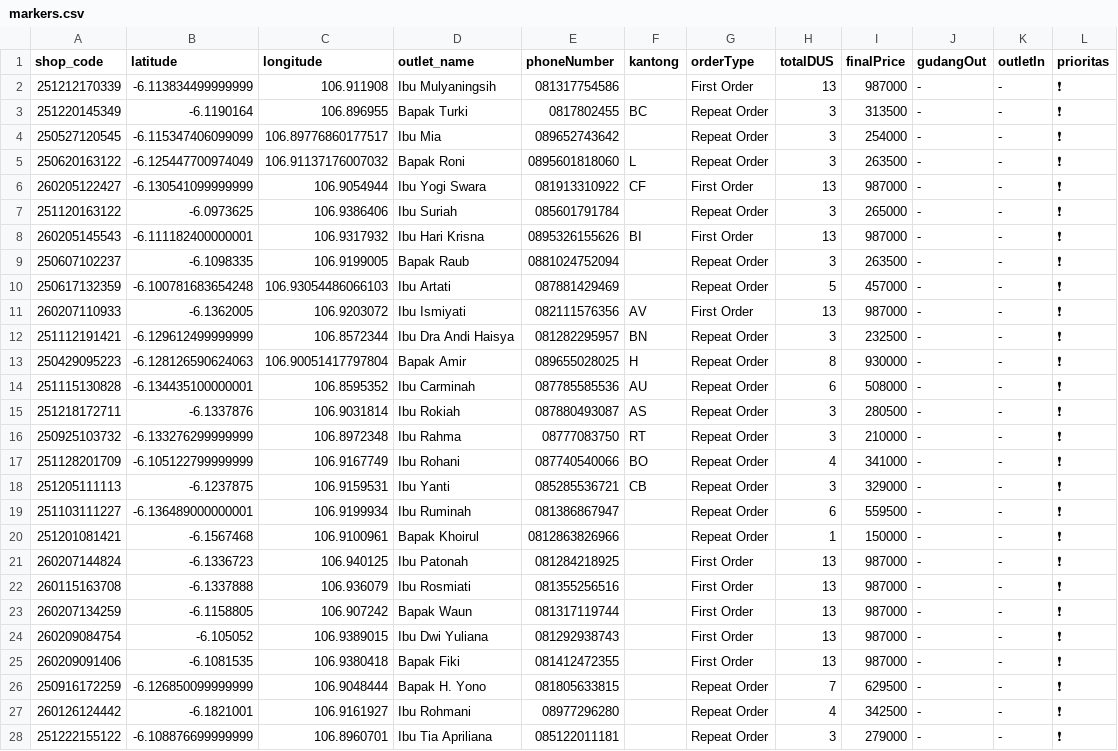
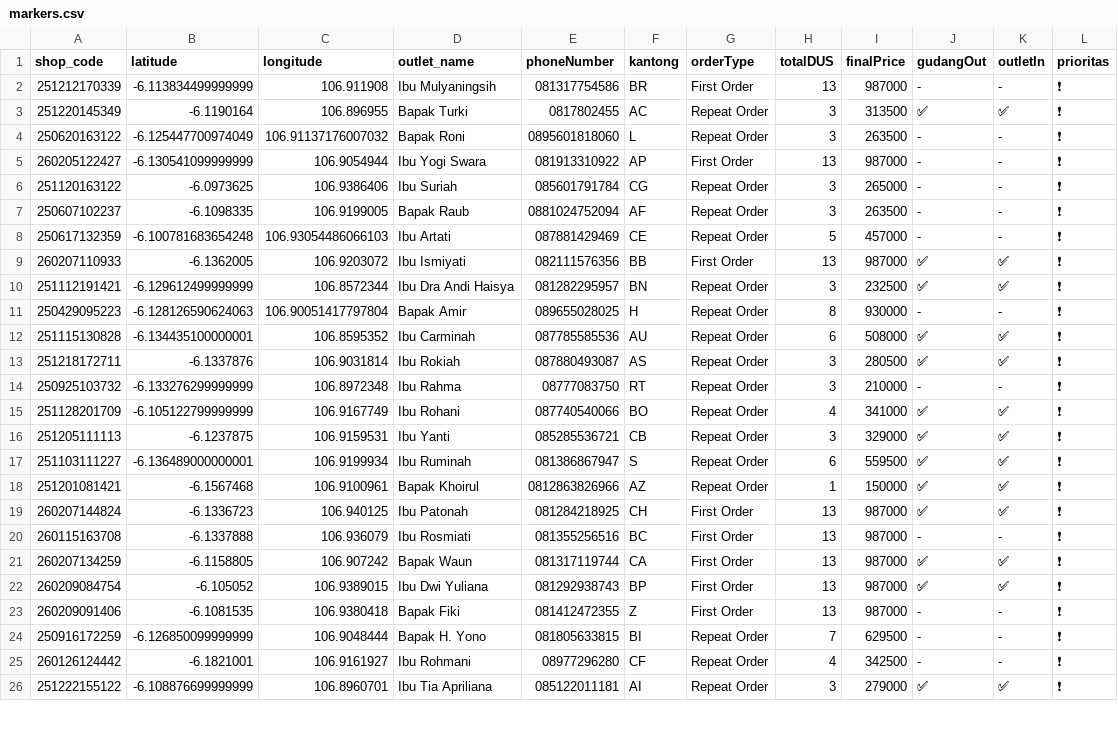
Before and after one commit to AlimanIrawan/indonesia-delivery-map-system, a CSV file: public/markers.csv, drawn as a sheet; only a part is shown; the diff covers the shown part only.

Commit message:
🚚 更新送货数据 - 2026/02/10

```diff
--- a/public/markers.csv
+++ b/public/markers.csv
@@ -1,28 +1,26 @@
 shop_code,latitude,longitude,outlet_name,phoneNumber,kantong,orderType,totalDUS,finalPrice,gudangOut,outletIn,prioritas
-251212170339,-6.113834499999999,106.911908,"Ibu Mulyaningsih","081317754586","","First Order","13","987000","-","-","❗"
-251220145349,-6.1190164,106.896955,"Bapak Turki","0817802455","BC","Repeat Order","3","313500","-","-","❗"
-250527120545,-6.115347406099099,106.89776860177517,"Ibu Mia","089652743642","","Repeat Order","3","254000","-","-","❗"
+251212170339,-6.113834499999999,106.911908,"Ibu Mulyaningsih","081317754586","BR","First Order","13","987000","-","-","❗"
+251220145349,-6.1190164,106.896955,"Bapak Turki","0817802455","AC","Repeat Order","3","313500","✅","✅","❗"
 250620163122,-6.125447700974049,106.91137176007032,"Bapak Roni","0895601818060","L","Repeat Order","3","263500","-","-","❗"
-260205122427,-6.130541099999999,106.9054944,"Ibu Yogi Swara","081913310922","CF","First Order","13","987000","-","-","❗"
-251120163122,-6.0973625,106.9386406,"Ibu Suriah","085601791784","","Repeat Order","3","265000","-","-","❗"
-260205145543,-6.111182400000001,106.9317932,"Ibu Hari Krisna","0895326155626","BI","First Order","13","987000","-","-","❗"
-250607102237,-6.1098335,106.9199005,"Bapak Raub","0881024752094","","Repeat Order","3","263500","-","-","❗"
-250617132359,-6.100781683654248,106.93054486066103,"Ibu Artati","087881429469","","Repeat Order","5","457000","-","-","❗"
-260207110933,-6.1362005,106.9203072,"Ibu Ismiyati","082111576356","AV","First Order","13","987000","-","-","❗"
-251112191421,-6.129612499999999,106.8572344,"Ibu Dra Andi Haisya","081282295957","BN","Repeat Order","3","232500","-","-","❗"
+260205122427,-6.130541099999999,106.9054944,"Ibu Yogi Swara","081913310922","AP","First Order","13","987000","-","-","❗"
+251120163122,-6.0973625,106.9386406,"Ibu Suriah","085601791784","CG","Repeat Order","3","265000","-","-","❗"
+250607102237,-6.1098335,106.9199005,"Bapak Raub","0881024752094","AF","Repeat Order","3","263500","-","-","❗"
+250617132359,-6.100781683654248,106.93054486066103,"Ibu Artati","087881429469","CE","Repeat Order","5","457000","-","-","❗"
+260207110933,-6.1362005,106.9203072,"Ibu Ismiyati","082111576356","BB","First Order","13","987000","✅","✅","❗"
+251112191421,-6.129612499999999,106.8572344,"Ibu Dra Andi Haisya","081282295957","BN","Repeat Order","3","232500","✅","✅","❗"
 250429095223,-6.128126590624063,106.90051417797804,"Bapak Amir","089655028025","H","Repeat Order","8","930000","-","-","❗"
-251115130828,-6.134435100000001,106.8595352,"Ibu Carminah","087785585536","AU","Repeat Order","6","508000","-","-","❗"
-251218172711,-6.1337876,106.9031814,"Ibu Rokiah","087880493087","AS","Repeat Order","3","280500","-","-","❗"
+251115130828,-6.134435100000001,106.8595352,"Ibu Carminah","087785585536","AU","Repeat Order","6","508000","✅","✅","❗"
+251218172711,-6.1337876,106.9031814,"Ibu Rokiah","087880493087","AS","Repeat Order","3","280500","✅","✅","❗"
 250925103732,-6.133276299999999,106.8972348,"Ibu Rahma","08777083750","RT","Repeat Order","3","210000","-","-","❗"
-251128201709,-6.105122799999999,106.9167749,"Ibu Rohani","087740540066","BO","Repeat Order","4","341000","-","-","❗"
-251205111113,-6.1237875,106.9159531,"Ibu Yanti","085285536721","CB","Repeat Order","3","329000","-","-","❗"
-251103111227,-6.136489000000001,106.9199934,"Ibu Ruminah","081386867947","","Repeat Order","6","559500","-","-","❗"
-251201081421,-6.1567468,106.9100961,"Bapak Khoirul ","0812863826966","","Repeat Order","1","150000","-","-","❗"
-260207144824,-6.1336723,106.940125,"Ibu Patonah","081284218925","","First Order","13","987000","-","-","❗"
-260115163708,-6.1337888,106.936079,"Ibu Rosmiati","081355256516","","First Order","13","987000","-","-","❗"
-260207134259,-6.1158805,106.907242,"Bapak Waun","081317119744","","First Order","13","987000","-","-","❗"
-260209084754,-6.105052,106.9389015,"Ibu Dwi Yuliana","081292938743","","First Order","13","987000","-","-","❗"
-260209091406,-6.1081535,106.9380418,"Bapak Fiki","081412472355","","First Order","13","987000","-","-","❗"
-250916172259,-6.126850099999999,106.9048444,"Bapak H. Yono","081805633815","","Repeat Order","7","629500","-","-","❗"
-260126124442,-6.1821001,106.9161927,"Ibu Rohmani","08977296280","","Repeat Order","4","342500","-","-","❗"
-251222155122,-6.108876699999999,106.8960701,"Ibu Tia Apriliana","085122011181","","Repeat Order","3","279000","-","-","❗"
+251128201709,-6.105122799999999,106.9167749,"Ibu Rohani","087740540066","BO","Repeat Order","4","341000","✅","✅","❗"
+251205111113,-6.1237875,106.9159531,"Ibu Yanti","085285536721","CB","Repeat Order","3","329000","✅","✅","❗"
+251103111227,-6.136489000000001,106.9199934,"Ibu Ruminah","081386867947","S","Repeat Order","6","559500","✅","✅","❗"
+251201081421,-6.1567468,106.9100961,"Bapak Khoirul ","0812863826966","AZ","Repeat Order","1","150000","✅","✅","❗"
+260207144824,-6.1336723,106.940125,"Ibu Patonah","081284218925","CH","First Order","13","987000","✅","✅","❗"
+260115163708,-6.1337888,106.936079,"Ibu Rosmiati","081355256516","BC","First Order","13","987000","-","-","❗"
+260207134259,-6.1158805,106.907242,"Bapak Waun","081317119744","CA","First Order","13","987000","✅","✅","❗"
+260209084754,-6.105052,106.9389015,"Ibu Dwi Yuliana","081292938743","BP","First Order","13","987000","✅","✅","❗"
+260209091406,-6.1081535,106.9380418,"Bapak Fiki","081412472355","Z","First Order","13","987000","-","-","❗"
+250916172259,-6.126850099999999,106.9048444,"Bapak H. Yono","081805633815","BI","Repeat Order","7","629500","-","-","❗"
+260126124442,-6.1821001,106.9161927,"Ibu Rohmani","08977296280","CF","Repeat Order","4","342500","-","-","❗"
+251222155122,-6.108876699999999,106.8960701,"Ibu Tia Apriliana","085122011181","AI","Repeat Order","3","279000","✅","✅","❗"
```
Also changed, not shown: 7 added rows and 20 edited cells elsewhere in this file.
